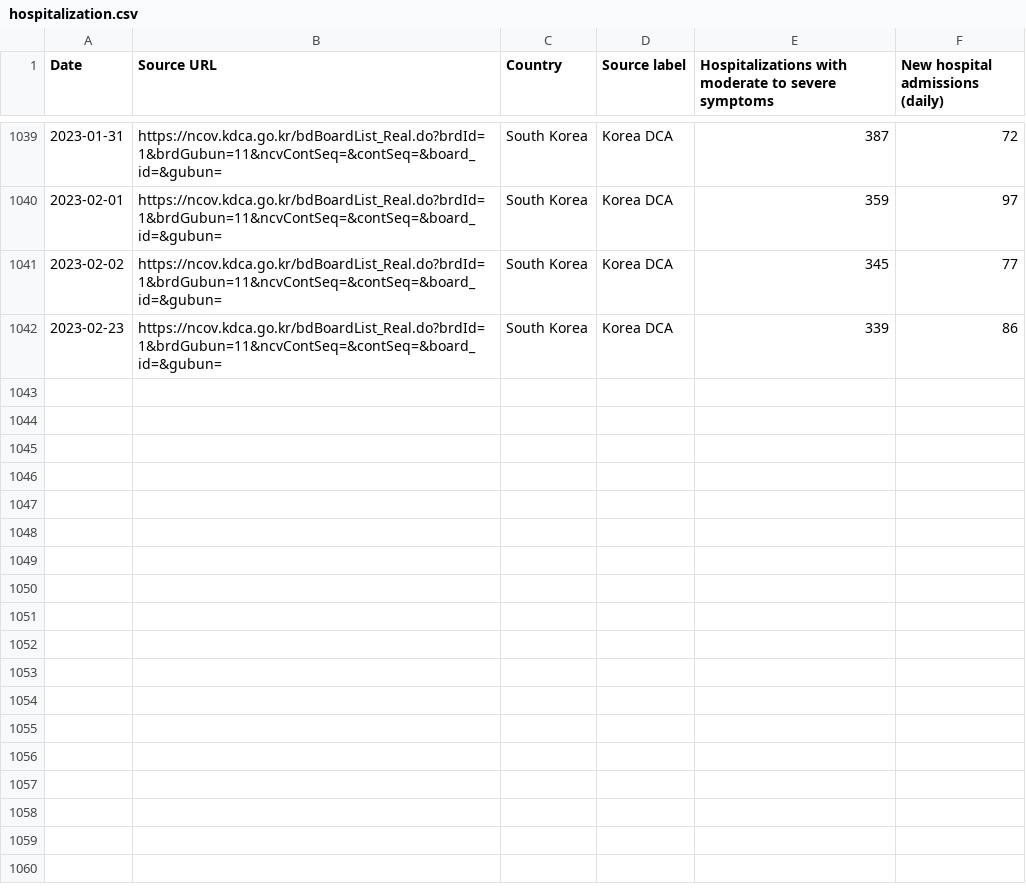
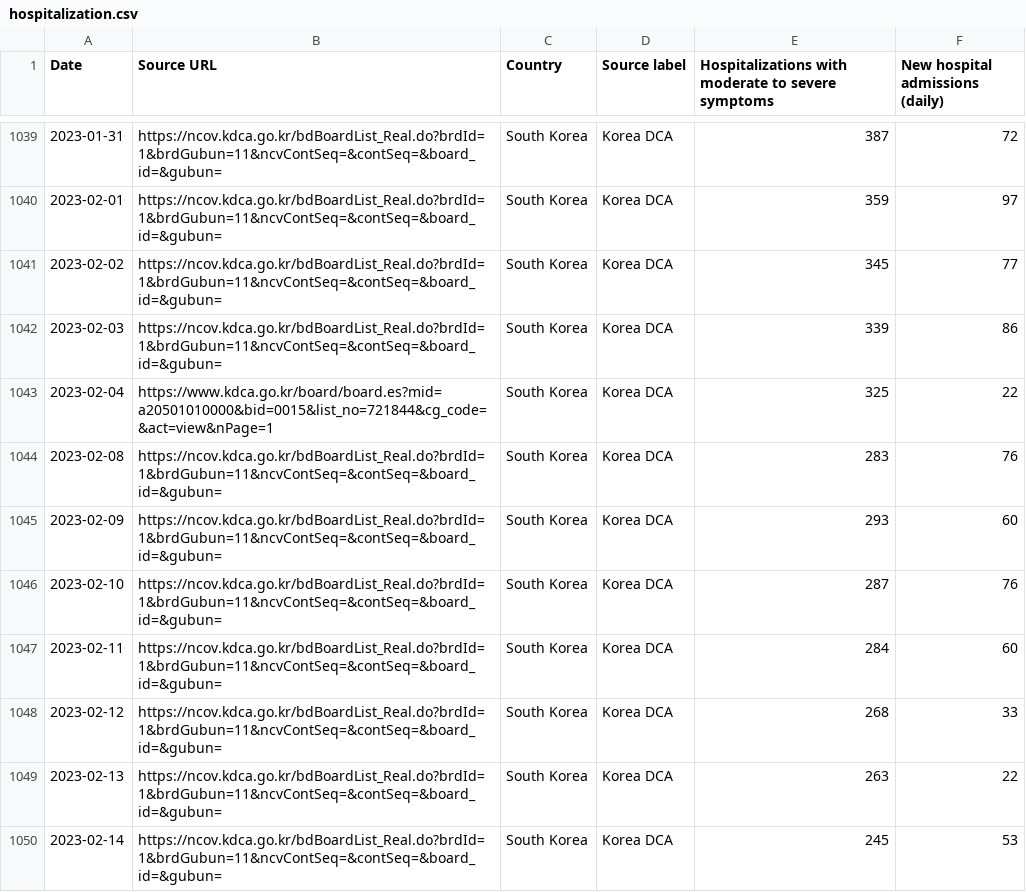
Before and after one commit to WWolf/korea-covid19-hosp-data, a CSV file: hospitalization.csv, drawn as a sheet; only a part is shown, gaps mark what is left out.

Commit message:
Update hospitalization.csv

```diff
--- a/hospitalization.csv
+++ b/hospitalization.csv
@@ -1041,2 +1041,10 @@ Date,Source URL,Country,Source label,Hospitalizations with moderate to severe sy
 2023-02-02,https://ncov.kdca.go.kr/bdBoardList_Real.do?brdId=1&brdGubun=11&ncvContSeq=&contSeq=&board_id=&gubun=,South Korea,Korea DCA,345,77
-2023-02-23,https://ncov.kdca.go.kr/bdBoardList_Real.do?brdId=1&brdGubun=11&ncvContSeq=&contSeq=&board_id=&gubun=,South Korea,Korea DCA,339,86
+2023-02-03,https://ncov.kdca.go.kr/bdBoardList_Real.do?brdId=1&brdGubun=11&ncvContSeq=&contSeq=&board_id=&gubun=,South Korea,Korea DCA,339,86
+2023-02-04,https://www.kdca.go.kr/board/board.es?mid=a20501010000&bid=0015&list_no=721844&cg_code=&act=view&nPage=1,South Korea,Korea DCA,325,22
+2023-02-08,https://ncov.kdca.go.kr/bdBoardList_Real.do?brdId=1&brdGubun=11&ncvContSeq=&contSeq=&board_id=&gubun=,South Korea,Korea DCA,283,76
+2023-02-09,https://ncov.kdca.go.kr/bdBoardList_Real.do?brdId=1&brdGubun=11&ncvContSeq=&contSeq=&board_id=&gubun=,South Korea,Korea DCA,293,60
+2023-02-10,https://ncov.kdca.go.kr/bdBoardList_Real.do?brdId=1&brdGubun=11&ncvContSeq=&contSeq=&board_id=&gubun=,South Korea,Korea DCA,287,76
+2023-02-11,https://ncov.kdca.go.kr/bdBoardList_Real.do?brdId=1&brdGubun=11&ncvContSeq=&contSeq=&board_id=&gubun=,South Korea,Korea DCA,284,60
+2023-02-12,https://ncov.kdca.go.kr/bdBoardList_Real.do?brdId=1&brdGubun=11&ncvContSeq=&contSeq=&board_id=&gubun=,South Korea,Korea DCA,268,33
+2023-02-13,https://ncov.kdca.go.kr/bdBoardList_Real.do?brdId=1&brdGubun=11&ncvContSeq=&contSeq=&board_id=&gubun=,South Korea,Korea DCA,263,22
+2023-02-14,https://ncov.kdca.go.kr/bdBoardList_Real.do?brdId=1&brdGubun=11&ncvContSeq=&contSeq=&board_id=&gubun=,South Korea,Korea DCA,245,53
```
